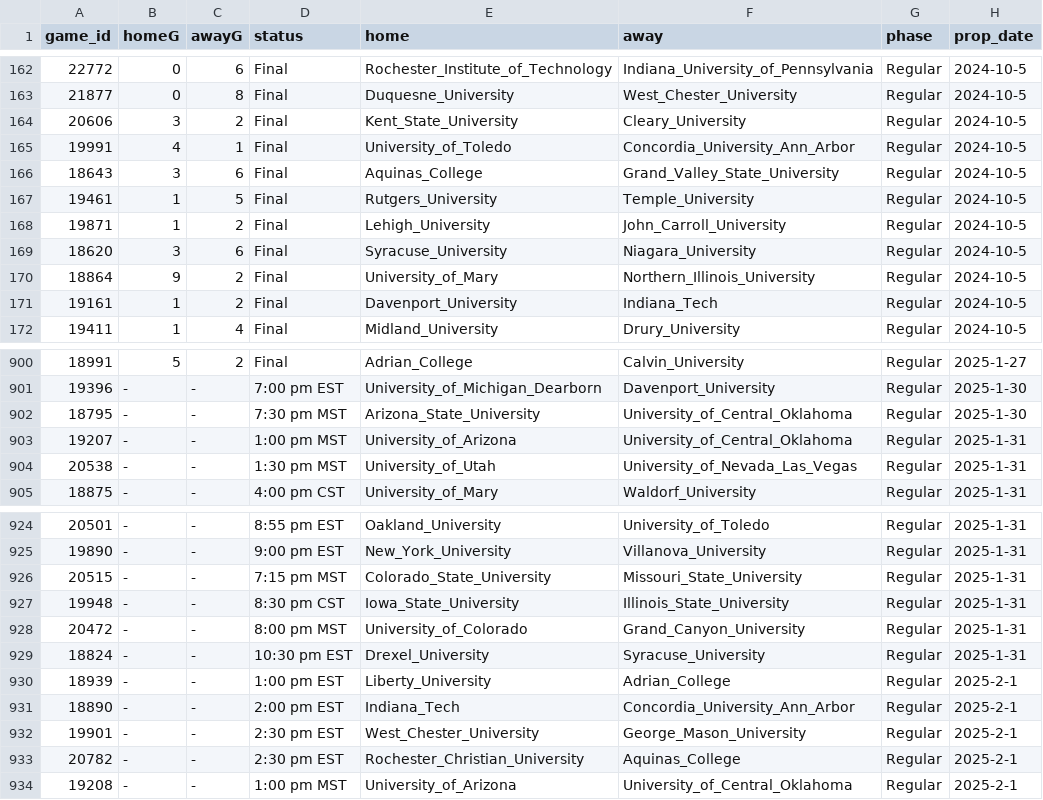
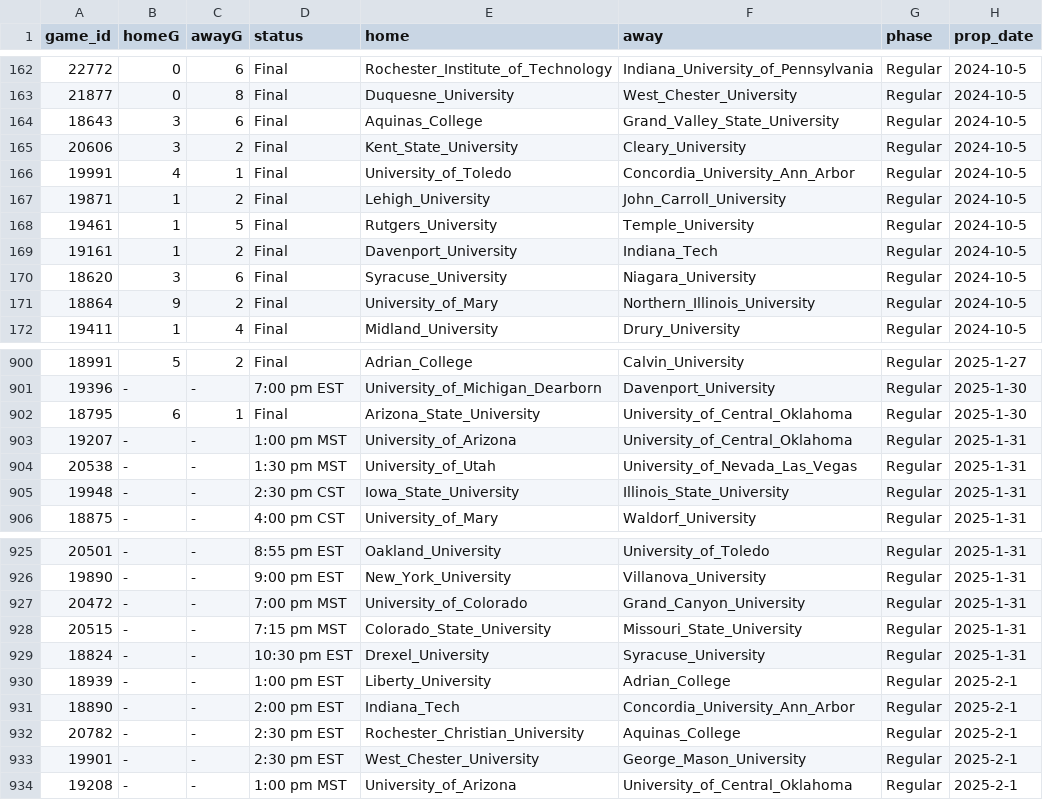
Before and after one commit to ALempia/ACHA-Data, a CSV file: Data/schedule/schedule_M1.csv, drawn as a sheet; only a part is shown, gaps mark what is left out; the diff covers the shown part only.

```diff
--- a/Data/schedule/schedule_M1.csv
+++ b/Data/schedule/schedule_M1.csv
@@ -163,10 +163,10 @@ game_id,homeG,awayG,status,home,away,phase,prop_date
 21877,0,8,Final,Duquesne_University,West_Chester_University,Regular,2024-10-5
+18643,3,6,Final,Aquinas_College,Grand_Valley_State_University,Regular,2024-10-5
 20606,3,2,Final,Kent_State_University,Cleary_University,Regular,2024-10-5
 19991,4,1,Final,University_of_Toledo,Concordia_University_Ann_Arbor,Regular,2024-10-5
-18643,3,6,Final,Aquinas_College,Grand_Valley_State_University,Regular,2024-10-5
+19871,1,2,Final,Lehigh_University,John_Carroll_University,Regular,2024-10-5
 19461,1,5,Final,Rutgers_University,Temple_University,Regular,2024-10-5
-19871,1,2,Final,Lehigh_University,John_Carroll_University,Regular,2024-10-5
+19161,1,2,Final,Davenport_University,Indiana_Tech,Regular,2024-10-5
 18620,3,6,Final,Syracuse_University,Niagara_University,Regular,2024-10-5
 18864,9,2,Final,University_of_Mary,Northern_Illinois_University,Regular,2024-10-5
-19161,1,2,Final,Davenport_University,Indiana_Tech,Regular,2024-10-5
 19411,1,4,Final,Midland_University,Drury_University,Regular,2024-10-5
@@ -901,5 +901,6 @@ game_id,homeG,awayG,status,home,away,phase,prop_date
 19396,-,-,7:00 pm EST,University_of_Michigan_Dearborn,Davenport_University,Regular,2025-1-30
-18795,-,-,7:30 pm MST,Arizona_State_University,University_of_Central_Oklahoma,Regular,2025-1-30
+18795,6,1,Final,Arizona_State_University,University_of_Central_Oklahoma,Regular,2025-1-30
 19207,-,-,1:00 pm MST,University_of_Arizona,University_of_Central_Oklahoma,Regular,2025-1-31
 20538,-,-,1:30 pm MST,University_of_Utah,University_of_Nevada_Las_Vegas,Regular,2025-1-31
+19948,-,-,2:30 pm CST,Iowa_State_University,Illinois_State_University,Regular,2025-1-31
 18875,-,-,4:00 pm CST,University_of_Mary,Waldorf_University,Regular,2025-1-31
@@ -925,5 +926,4 @@ game_id,homeG,awayG,status,home,away,phase,prop_date
 19890,-,-,9:00 pm EST,New_York_University,Villanova_University,Regular,2025-1-31
+20472,-,-,7:00 pm MST,University_of_Colorado,Grand_Canyon_University,Regular,2025-1-31
 20515,-,-,7:15 pm MST,Colorado_State_University,Missouri_State_University,Regular,2025-1-31
-19948,-,-,8:30 pm CST,Iowa_State_University,Illinois_State_University,Regular,2025-1-31
-20472,-,-,8:00 pm MST,University_of_Colorado,Grand_Canyon_University,Regular,2025-1-31
 18824,-,-,10:30 pm EST,Drexel_University,Syracuse_University,Regular,2025-1-31
@@ -931,4 +931,4 @@ game_id,homeG,awayG,status,home,away,phase,prop_date
 18890,-,-,2:00 pm EST,Indiana_Tech,Concordia_University_Ann_Arbor,Regular,2025-2-1
+20782,-,-,2:30 pm EST,Rochester_Christian_University,Aquinas_College,Regular,2025-2-1
 19901,-,-,2:30 pm EST,West_Chester_University,George_Mason_University,Regular,2025-2-1
-20782,-,-,2:30 pm EST,Rochester_Christian_University,Aquinas_College,Regular,2025-2-1
 19208,-,-,1:00 pm MST,University_of_Arizona,University_of_Central_Oklahoma,Regular,2025-2-1
```
Also changed, not shown: 1 added row, 1 removed row, 35 moved rows and 3 edited cells elsewhere in this file, Data/schedule/schedule_M2.csv, Data/schedule/schedule_M3.csv, 1 other file.
